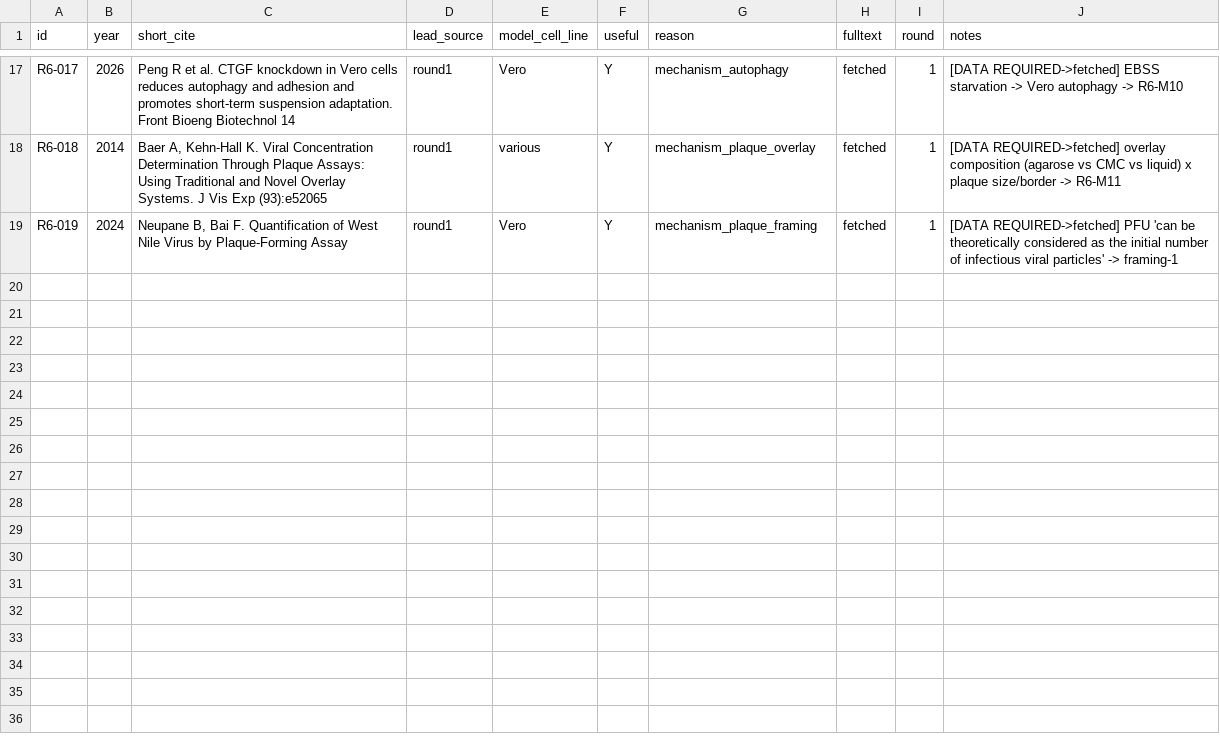
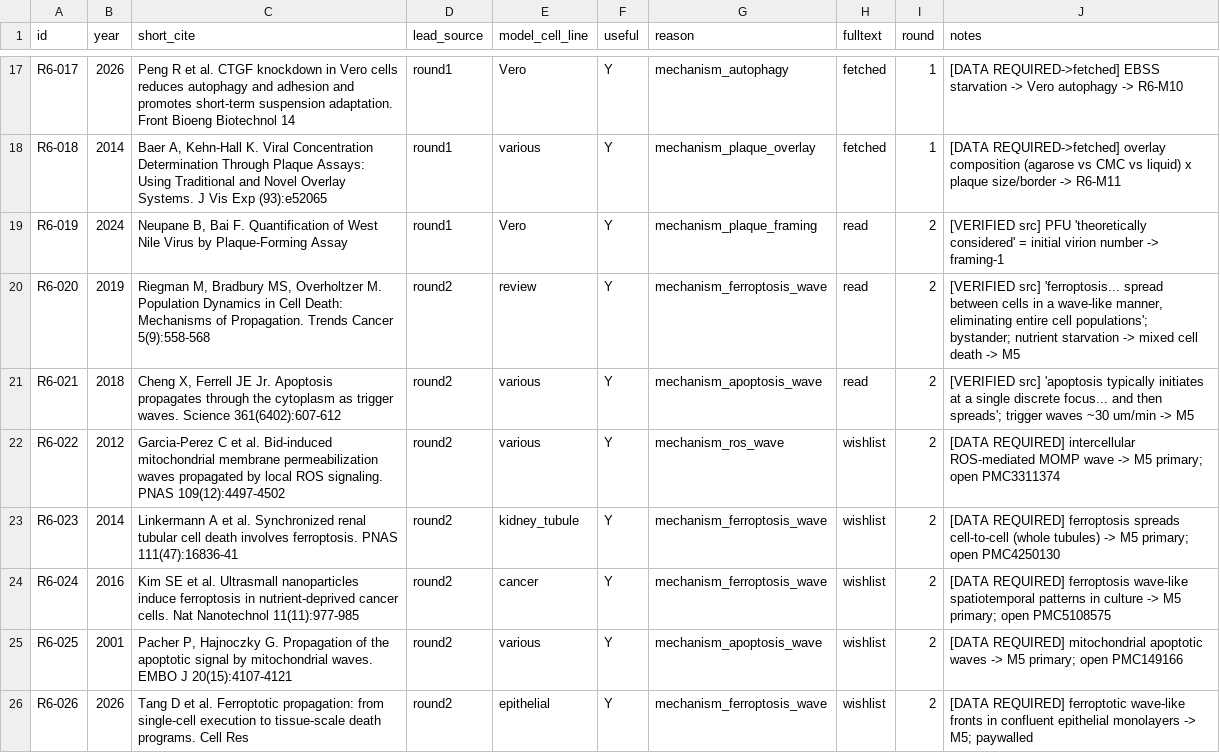
Before and after one commit to albert-mathews/serum-and-cytopathic-morphology, a CSV file: r6_nonviral_morphology_mechanisms/R6_screened.csv, drawn as a sheet; only a part is shown, gaps mark what is left out.

```diff
--- a/r6_nonviral_morphology_mechanisms/R6_screened.csv
+++ b/r6_nonviral_morphology_mechanisms/R6_screened.csv
@@ -18,2 +18,9 @@ R6-017,2026,"Peng R et al. CTGF knockdown in Vero cells reduces autophagy and ad
 R6-018,2014,"Baer A, Kehn-Hall K. Viral Concentration Determination Through Plaque Assays: Using Traditional and Novel Overlay Systems. J Vis Exp (93):e52065",round1,various,Y,mechanism_plaque_overlay,fetched,1,"[DATA REQUIRED->fetched] overlay composition (agarose vs CMC vs liquid) x plaque size/border -> R6-M11"
-R6-019,2024,"Neupane B, Bai F. Quantification of West Nile Virus by Plaque-Forming Assay",round1,Vero,Y,mechanism_plaque_framing,fetched,1,"[DATA REQUIRED->fetched] PFU 'can be theoretically considered as the initial number of infectious viral particles' -> framing-1"
+R6-019,2024,"Neupane B, Bai F. Quantification of West Nile Virus by Plaque-Forming Assay",round1,Vero,Y,mechanism_plaque_framing,read,2,"[VERIFIED src] PFU 'theoretically considered' = initial virion number -> framing-1"
+R6-020,2019,"Riegman M, Bradbury MS, Overholtzer M. Population Dynamics in Cell Death: Mechanisms of Propagation. Trends Cancer 5(9):558-568",round2,review,Y,mechanism_ferroptosis_wave,read,2,"[VERIFIED src] 'ferroptosis... spread between cells in a wave-like manner, eliminating entire cell populations'; bystander; nutrient starvation -> mixed cell death -> M5"
+R6-021,2018,"Cheng X, Ferrell JE Jr. Apoptosis propagates through the cytoplasm as trigger waves. Science 361(6402):607-612",round2,various,Y,mechanism_apoptosis_wave,read,2,"[VERIFIED src] 'apoptosis typically initiates at a single discrete focus... and then spreads'; trigger waves ~30 um/min -> M5"
+R6-022,2012,"Garcia-Perez C et al. Bid-induced mitochondrial membrane permeabilization waves propagated by local ROS signaling. PNAS 109(12):4497-4502",round2,various,Y,mechanism_ros_wave,wishlist,2,"[DATA REQUIRED] intercellular ROS-mediated MOMP wave -> M5 primary; open PMC3311374"
+R6-023,2014,"Linkermann A et al. Synchronized renal tubular cell death involves ferroptosis. PNAS 111(47):16836-41",round2,kidney_tubule,Y,mechanism_ferroptosis_wave,wishlist,2,"[DATA REQUIRED] ferroptosis spreads cell-to-cell (whole tubules) -> M5 primary; open PMC4250130"
+R6-024,2016,"Kim SE et al. Ultrasmall nanoparticles induce ferroptosis in nutrient-deprived cancer cells. Nat Nanotechnol 11(11):977-985",round2,cancer,Y,mechanism_ferroptosis_wave,wishlist,2,"[DATA REQUIRED] ferroptosis wave-like spatiotemporal patterns in culture -> M5 primary; open PMC5108575"
+R6-025,2001,"Pacher P, Hajnoczky G. Propagation of the apoptotic signal by mitochondrial waves. EMBO J 20(15):4107-4121",round2,various,Y,mechanism_apoptosis_wave,wishlist,2,"[DATA REQUIRED] mitochondrial apoptotic waves -> M5 primary; open PMC149166"
+R6-026,2026,"Tang D et al. Ferroptotic propagation: from single-cell execution to tissue-scale death programs. Cell Res",round2,epithelial,Y,mechanism_ferroptosis_wave,wishlist,2,"[DATA REQUIRED] ferroptotic wave-like fronts in confluent epithelial monolayers -> M5; paywalled"
```
Also changed, not shown: r6_nonviral_morphology_mechanisms/R6_useful.csv, 8 other files.
